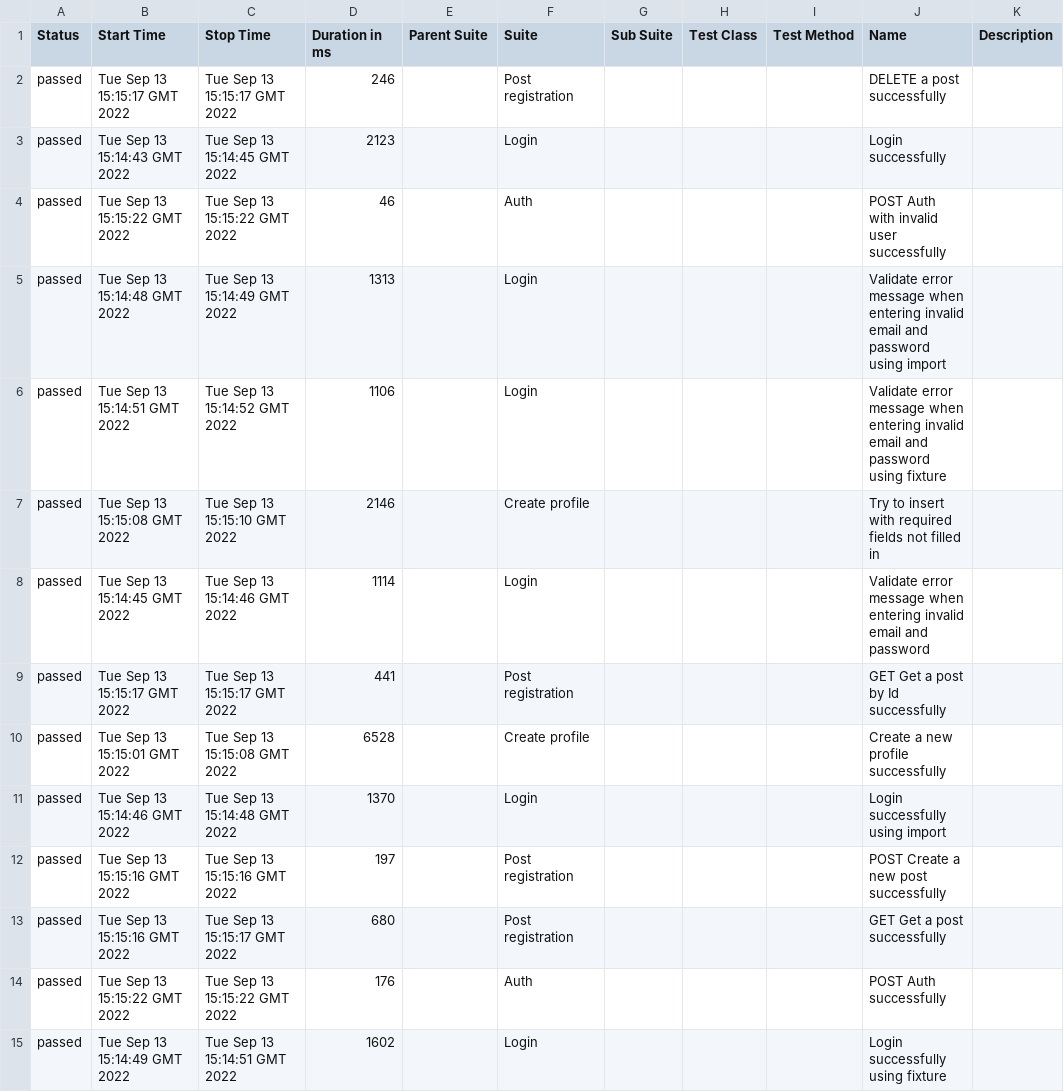
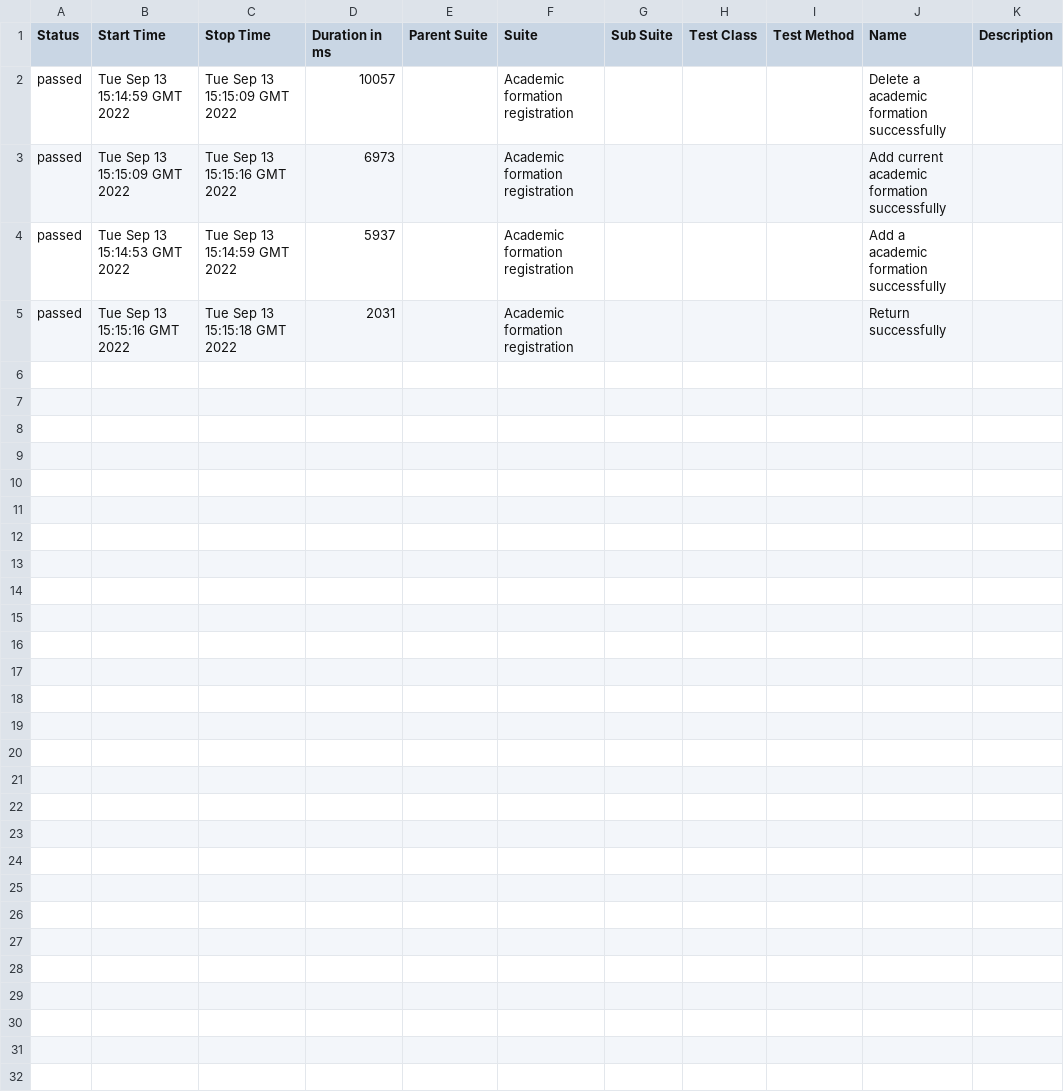
Before and after one commit to cnjaqueline/bootcamp-viavarejo-cypress, a CSV file: 14/data/suites.csv, drawn as a sheet.

```diff
--- a/14/data/suites.csv
+++ b/14/data/suites.csv
@@ -1,15 +1,5 @@
 "Status","Start Time","Stop Time","Duration in ms","Parent Suite","Suite","Sub Suite","Test Class","Test Method","Name","Description"
-"passed","Tue Sep 13 15:15:17 GMT 2022","Tue Sep 13 15:15:17 GMT 2022","246","","Post registration","","","","DELETE a post successfully",""
-"passed","Tue Sep 13 15:14:43 GMT 2022","Tue Sep 13 15:14:45 GMT 2022","2123","","Login","","","","Login successfully",""
-"passed","Tue Sep 13 15:15:22 GMT 2022","Tue Sep 13 15:15:22 GMT 2022","46","","Auth","","","","POST Auth with invalid user successfully",""
-"passed","Tue Sep 13 15:14:48 GMT 2022","Tue Sep 13 15:14:49 GMT 2022","1313","","Login","","","","Validate error message when entering invalid email and password using import",""
-"passed","Tue Sep 13 15:14:51 GMT 2022","Tue Sep 13 15:14:52 GMT 2022","1106","","Login","","","","Validate error message when entering invalid email and password using fixture",""
-"passed","Tue Sep 13 15:15:08 GMT 2022","Tue Sep 13 15:15:10 GMT 2022","2146","","Create profile","","","","Try to insert with required fields not filled in",""
-"passed","Tue Sep 13 15:14:45 GMT 2022","Tue Sep 13 15:14:46 GMT 2022","1114","","Login","","","","Validate error message when entering invalid email and password",""
-"passed","Tue Sep 13 15:15:17 GMT 2022","Tue Sep 13 15:15:17 GMT 2022","441","","Post registration","","","","GET Get a post by Id successfully",""
-"passed","Tue Sep 13 15:15:01 GMT 2022","Tue Sep 13 15:15:08 GMT 2022","6528","","Create profile","","","","Create a new profile successfully",""
-"passed","Tue Sep 13 15:14:46 GMT 2022","Tue Sep 13 15:14:48 GMT 2022","1370","","Login","","","","Login successfully using import",""
-"passed","Tue Sep 13 15:15:16 GMT 2022","Tue Sep 13 15:15:16 GMT 2022","197","","Post registration","","","","POST Create a new post successfully",""
-"passed","Tue Sep 13 15:15:16 GMT 2022","Tue Sep 13 15:15:17 GMT 2022","680","","Post registration","","","","GET Get a post successfully",""
-"passed","Tue Sep 13 15:15:22 GMT 2022","Tue Sep 13 15:15:22 GMT 2022","176","","Auth","","","","POST Auth successfully",""
-"passed","Tue Sep 13 15:14:49 GMT 2022","Tue Sep 13 15:14:51 GMT 2022","1602","","Login","","","","Login successfully using fixture",""
+"passed","Tue Sep 13 15:14:59 GMT 2022","Tue Sep 13 15:15:09 GMT 2022","10057","","Academic formation registration","","","","Delete a academic formation successfully",""
+"passed","Tue Sep 13 15:15:09 GMT 2022","Tue Sep 13 15:15:16 GMT 2022","6973","","Academic formation registration","","","","Add current academic formation successfully",""
+"passed","Tue Sep 13 15:14:53 GMT 2022","Tue Sep 13 15:14:59 GMT 2022","5937","","Academic formation registration","","","","Add a academic formation successfully",""
+"passed","Tue Sep 13 15:15:16 GMT 2022","Tue Sep 13 15:15:18 GMT 2022","2031","","Academic formation registration","","","","Return successfully",""
```
Also changed, not shown: 47 other files.
